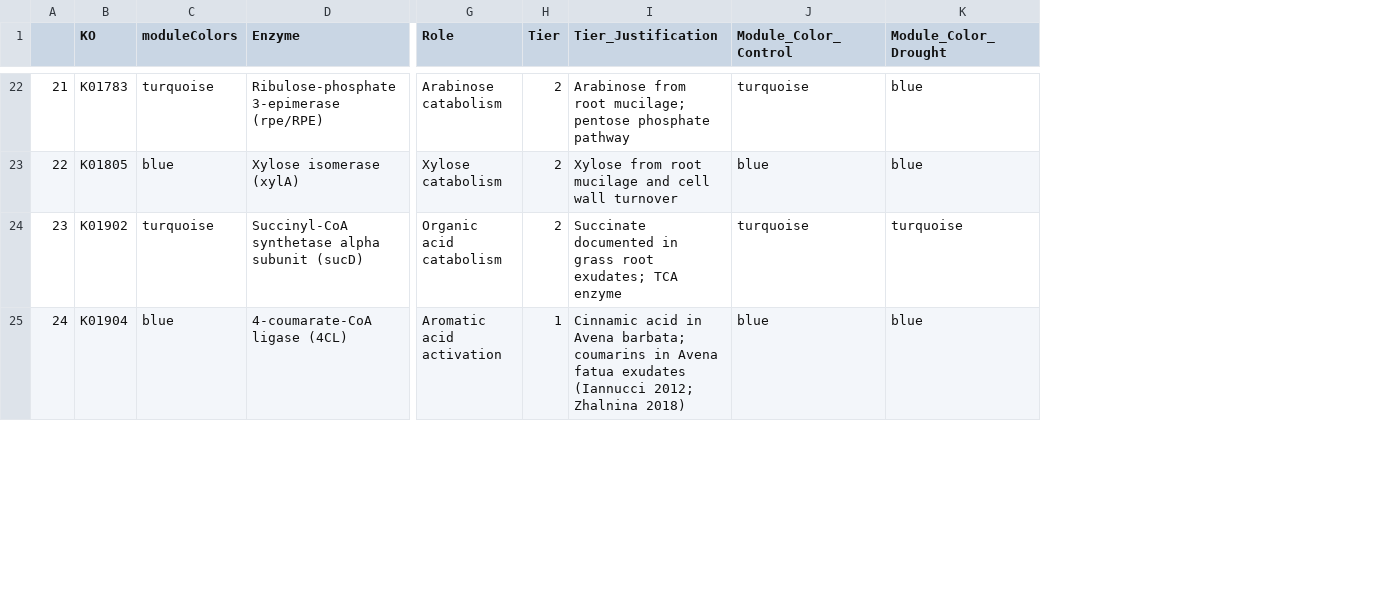
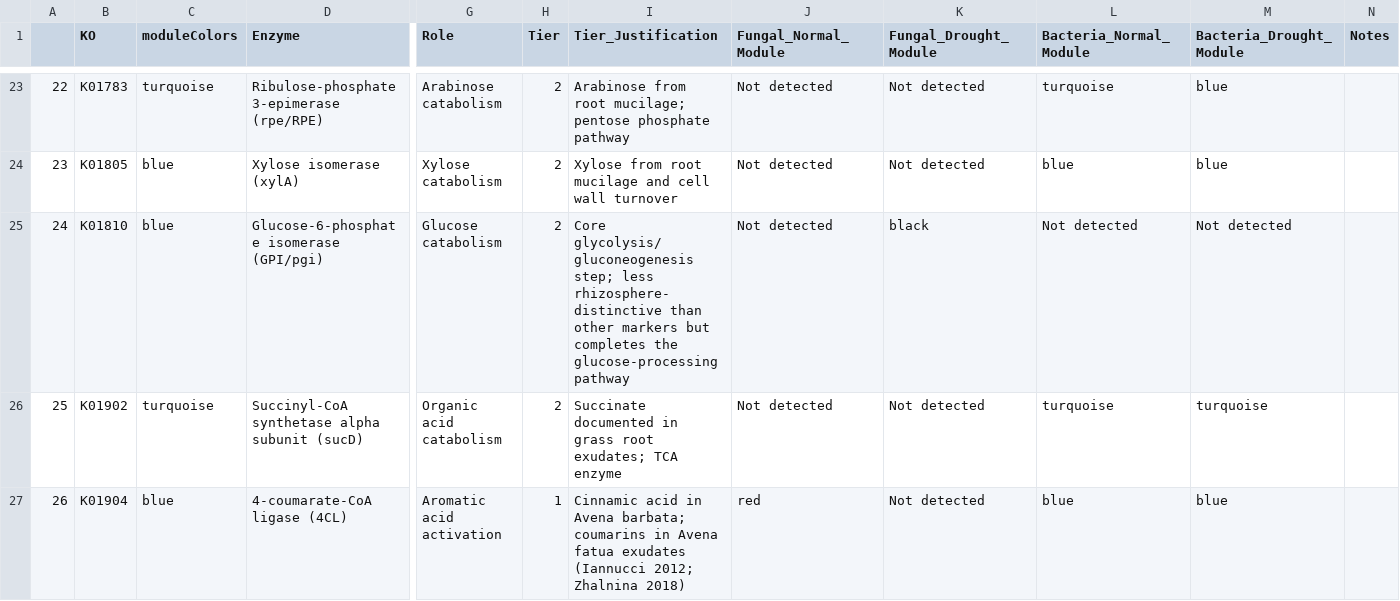
Before and after one commit to linneakh/soil_habitat_omics, a CSV file: output/WGCNA/control/TableSx_module_exudate.csv, drawn as a sheet; only a part is shown, gaps mark what is left out; addresses are those after the commit; rows hold the shown columns only; the diff covers the shown part only; the diff names each change by its address in the sheet, - before the commit and + after, or states it on an @@ line.

```diff
--- a/output/WGCNA/control/TableSx_module_exudate.csv
+++ b/output/WGCNA/control/TableSx_module_exudate.csv
+column J (Fungal_Normal_Module), rows 23-24: Not detected | Not detected; rows 26-27: Not detected | red
+column K (Fungal_Drought_Module), rows 23-24: Not detected | Not detected; rows 26-27: Not detected | Not detected
+column N (Notes), empty
-L1: Module_Color_Control
+L1: Bacteria_Normal_Module
-M1: Module_Color_Drought
+M1: Bacteria_Drought_Module
@@ column A renumbered between rows 4 and 38 @@
+row 25: 24 | K01810 | blue | Glucose-6-phosphate isomerase (GPI/pgi) | Glucose catabolism | 2 | Core glycolysis/gluconeogenesis step; less rhizosphere-distinctive than other markers but completes the glucose-processing pathway | Not detected | black | Not detected | Not detected
```
Also changed, not shown: 5 added rows, 2 removed rows and 1 edited cell elsewhere in this file, output/WGCNA/control/TableSx_litter.csv, output/WGCNA/drought/TableSx_litter.csv, 32 other files.
